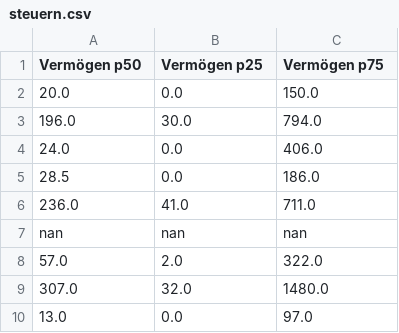
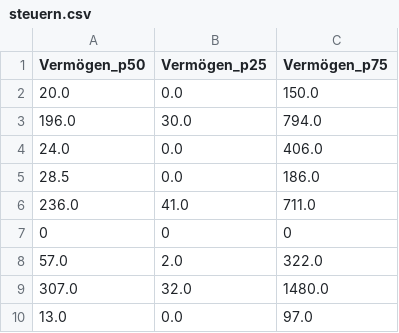
Before and after one commit to Ezpcy/Modul-164---Datenbanken-erstellen-und-Daten-einfuegen, a CSV file: Aufträge/04.12.24/steuern.csv, drawn as a sheet; only a part is shown.

```diff
--- a/Aufträge/04.12.24/steuern.csv
+++ b/Aufträge/04.12.24/steuern.csv
@@ -1,2 +1,2 @@
-"Vermögen p50","Vermögen p25","Vermögen p75"
+"Vermögen_p50","Vermögen_p25","Vermögen_p75"
 20.0,0.0,150.0
@@ -6,3 +6,3 @@
 236.0,41.0,711.0
-nan,nan,nan
+0,0,0
 57.0,2.0,322.0
```
Also changed, not shown: 5 other files.
